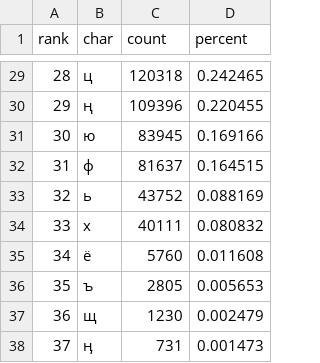
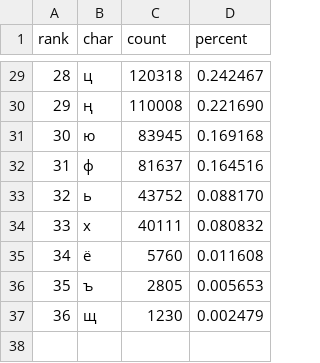
Before and after one commit to kyrgyz-nlp/text-analytics-kyrgyz-keyboard, a TSV file: kyr_chars.tsv, drawn as a sheet; only a part is shown, gaps mark what is left out; the diff covers the shown part only.

```diff
--- a/kyr_chars.tsv
+++ b/kyr_chars.tsv
@@ -29,6 +29,6 @@ rank	char	count	percent
-28	ц	120318	0.242465
-29	ң	109396	0.220455
-30	ю	83945	0.169166
-31	ф	81637	0.164515
-32	ь	43752	0.088169
+28	ц	120318	0.242467
+29	ң	110008	0.221690
+30	ю	83945	0.169168
+31	ф	81637	0.164516
+32	ь	43752	0.088170
 33	х	40111	0.080832
@@ -37,2 +37 @@ rank	char	count	percent
 36	щ	1230	0.002479
-37	ӊ	731	0.001473
```
Also changed, not shown: 32 edited cells elsewhere in this file, kyr_bigrams.tsv, kyr_trigrams.tsv, 4 other files.
